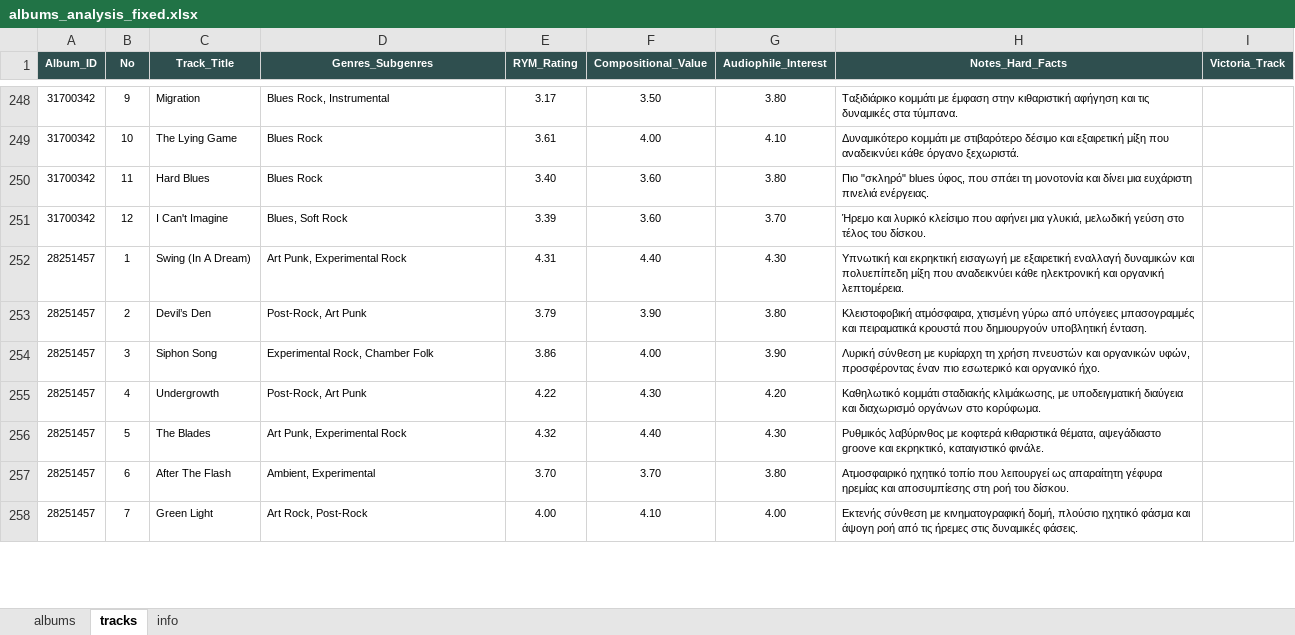
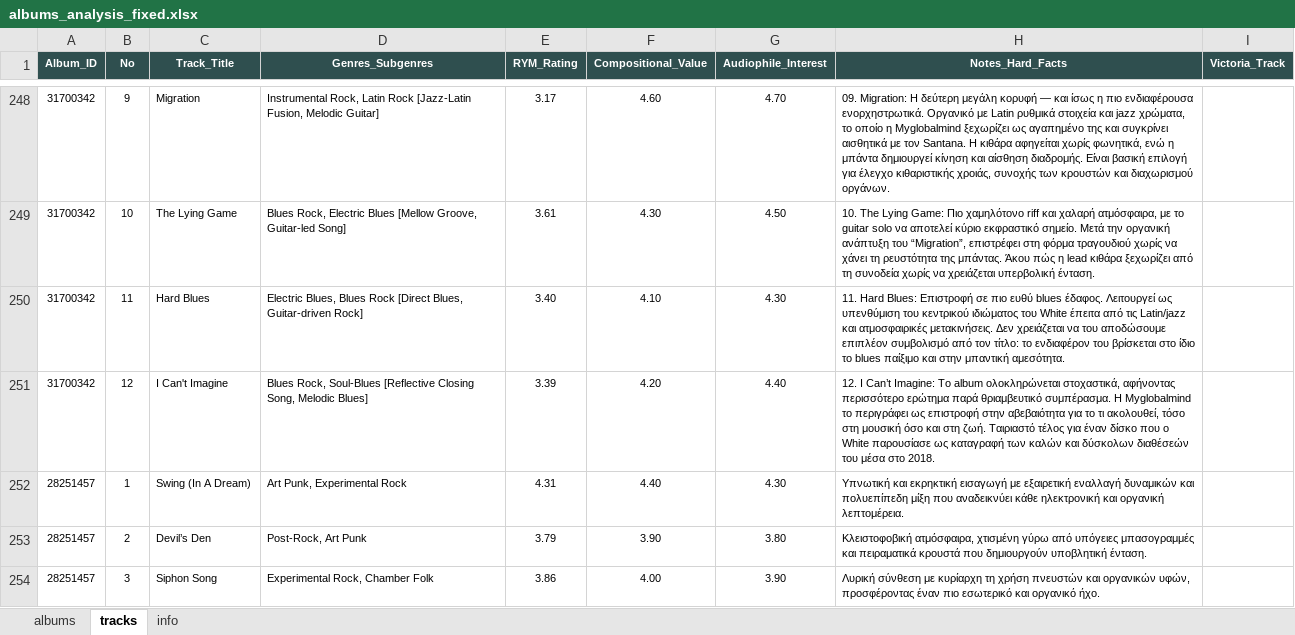
Before and after one commit to blueaegean/music-archive, an Excel workbook: albums_analysis_fixed.xlsx, sheet tracks, drawn as a sheet; only a part is shown, gaps mark what is left out; the shorter side is filled out with more unchanged rows; values as stored, in another font and other column widths than the file's, no borders; the diff covers the shown part only; the diff names each change by its address in the sheet, - before the commit and + after, or states it on an @@ line.

```diff
--- a/albums_analysis_fixed.xlsx (sheet tracks)
+++ b/albums_analysis_fixed.xlsx (sheet tracks)
-D248 (Genres_Subgenres): Blues Rock, Instrumental
+D248 (Genres_Subgenres): Instrumental Rock, Latin Rock [Jazz-Latin Fusion, Melodic Guitar]
-F248 (Compositional_Value): 3.50
+F248 (Compositional_Value): 4.60
-G248 (Audiophile_Interest): 3.80
+G248 (Audiophile_Interest): 4.70
-H248 (Notes_Hard_Facts): Ταξιδιάρικο κομμάτι με έμφαση στην κιθαριστική αφήγηση και τις δυναμικές στα τύμπανα.
+H248 (Notes_Hard_Facts): 09. Migration: Η δεύτερη μεγάλη κορυφή — και ίσως η πιο ενδιαφέρουσα ενορχηστρωτικά. Οργανικό με Latin ρυθμικά στοιχεία και jazz χρώματα, το οποίο η Myglobalmind ξεχωρίζει ως αγαπημένο της και συγκρίνει αισθητικά με τον Santana. Η κιθάρα αφηγείται χωρίς φωνητικά, ενώ η μπάντα δημιουργεί κίνηση και αίσθηση διαδρομής. Είναι βασική επιλογή για έλεγχο κιθαριστικής χροιάς, συνοχής των κρουστών και διαχωρισμού οργάνων.
-D249 (Genres_Subgenres): Blues Rock
+D249 (Genres_Subgenres): Blues Rock, Electric Blues [Mellow Groove, Guitar-led Song]
-F249 (Compositional_Value): 4.00
+F249 (Compositional_Value): 4.30
-G249 (Audiophile_Interest): 4.10
+G249 (Audiophile_Interest): 4.50
-H249 (Notes_Hard_Facts): Δυναμικότερο κομμάτι με στιβαρότερο δέσιμο και εξαιρετική μίξη που αναδεικνύει κάθε όργανο ξεχωριστά.
+H249 (Notes_Hard_Facts): 10. The Lying Game: Πιο χαμηλότονο riff και χαλαρή ατμόσφαιρα, με το guitar solo να αποτελεί κύριο εκφραστικό σημείο. Μετά την οργανική ανάπτυξη του “Migration”, επιστρέφει στη φόρμα τραγουδιού χωρίς να χάνει τη ρευστότητα της μπάντας. Άκου πώς η lead κιθάρα ξεχωρίζει από τη συνοδεία χωρίς να χρειάζεται υπερβολική ένταση.
-D250 (Genres_Subgenres): Blues Rock
+D250 (Genres_Subgenres): Electric Blues, Blues Rock [Direct Blues, Guitar-driven Rock]
-F250 (Compositional_Value): 3.60
+F250 (Compositional_Value): 4.10
-G250 (Audiophile_Interest): 3.80
+G250 (Audiophile_Interest): 4.30
-H250 (Notes_Hard_Facts): Πιο "σκληρό" blues ύφος, που σπάει τη μονοτονία και δίνει μια ευχάριστη πινελιά ενέργειας.
+H250 (Notes_Hard_Facts): 11. Hard Blues: Επιστροφή σε πιο ευθύ blues έδαφος. Λειτουργεί ως υπενθύμιση του κεντρικού ιδιώματος του White έπειτα από τις Latin/jazz και ατμοσφαιρικές μετακινήσεις. Δεν χρειάζεται να του αποδώσουμε επιπλέον συμβολισμό από τον τίτλο: το ενδιαφέρον του βρίσκεται στο ίδιο το blues παίξιμο και στην μπαντική αμεσότητα.
-D251 (Genres_Subgenres): Blues, Soft Rock
+D251 (Genres_Subgenres): Blues Rock, Soul-Blues [Reflective Closing Song, Melodic Blues]
-F251 (Compositional_Value): 3.60
+F251 (Compositional_Value): 4.20
-G251 (Audiophile_Interest): 3.70
+G251 (Audiophile_Interest): 4.40
-H251 (Notes_Hard_Facts): Ήρεμο και λυρικό κλείσιμο που αφήνει μια γλυκιά, μελωδική γεύση στο τέλος του δίσκου.
+H251 (Notes_Hard_Facts): 12. I Can’t Imagine: Το album ολοκληρώνεται στοχαστικά, αφήνοντας περισσότερο ερώτημα παρά θριαμβευτικό συμπέρασμα. Η Myglobalmind το περιγράφει ως επιστροφή στην αβεβαιότητα για το τι ακολουθεί, τόσο στη μουσική όσο και στη ζωή. Ταιριαστό τέλος για έναν δίσκο που ο White παρουσίασε ως καταγραφή των καλών και δύσκολων διαθέσεών του μέσα στο 2018.
```
Also changed, not shown: 32 edited cells elsewhere in this sheet, sheet albums.
